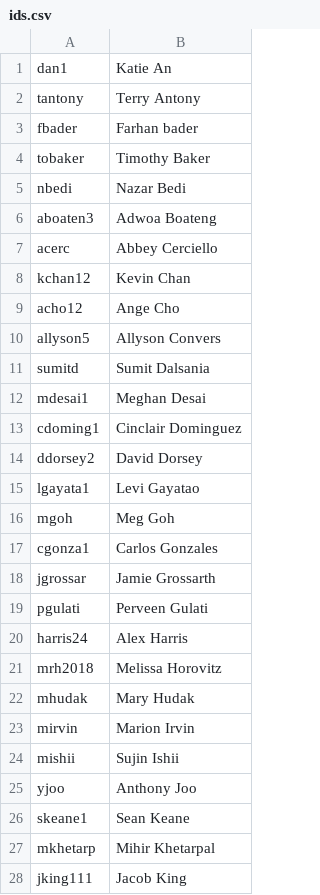
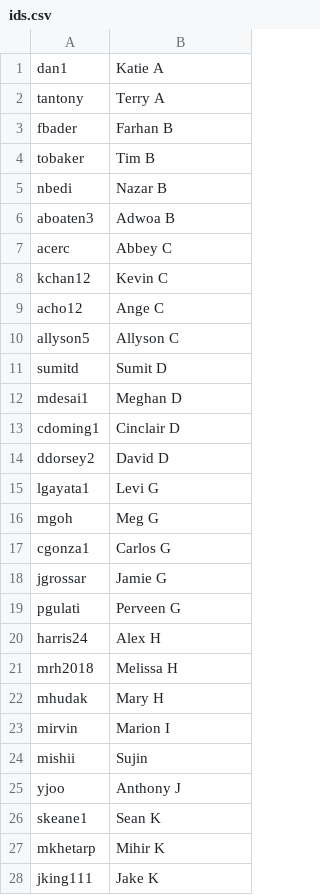
Before and after one commit to AKPsi-OT/akpsi_vote_server, a CSV file: static/ids.csv, drawn as a sheet; only a part is shown; the diff covers the shown part only.

Commit message:
ids: update mapping

```diff
--- a/static/ids.csv
+++ b/static/ids.csv
@@ -1,28 +1,28 @@
-dan1,Katie An
-tantony,Terry Antony
-fbader,Farhan bader
-tobaker,Timothy Baker
-nbedi,Nazar Bedi
-aboaten3,Adwoa Boateng
-acerc,Abbey Cerciello
-kchan12,Kevin Chan
-acho12,Ange Cho
-allyson5,Allyson Convers
-sumitd,Sumit Dalsania
-mdesai1,Meghan Desai
-cdoming1,Cinclair Dominguez
-ddorsey2,David Dorsey
-lgayata1,Levi Gayatao
-mgoh,Meg Goh
-cgonza1,Carlos Gonzales
-jgrossar,Jamie Grossarth
-pgulati,Perveen Gulati
-harris24,Alex Harris
-mrh2018,Melissa Horovitz
-mhudak,Mary Hudak
-mirvin,Marion Irvin
-mishii,Sujin Ishii
-yjoo,Anthony Joo
-skeane1,Sean Keane
-mkhetarp,Mihir Khetarpal
-jking111,Jacob King
+dan1,Katie A
+tantony,Terry A
+fbader,Farhan B
+tobaker,Tim B
+nbedi,Nazar B
+aboaten3,Adwoa B
+acerc,Abbey C
+kchan12,Kevin C
+acho12,Ange C
+allyson5,Allyson C
+sumitd,Sumit D
+mdesai1,Meghan D
+cdoming1,Cinclair D
+ddorsey2,David D
+lgayata1,Levi G
+mgoh,Meg G
+cgonza1,Carlos G
+jgrossar,Jamie G
+pgulati,Perveen G
+harris24,Alex H
+mrh2018,Melissa H
+mhudak,Mary H
+mirvin,Marion I
+mishii,Sujin
+yjoo,Anthony J
+skeane1,Sean K
+mkhetarp,Mihir K
+jking111,Jake K
```
Also changed, not shown: 5 added rows and 29 edited cells elsewhere in this file.
